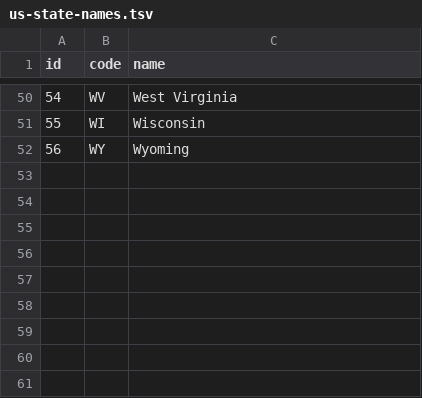
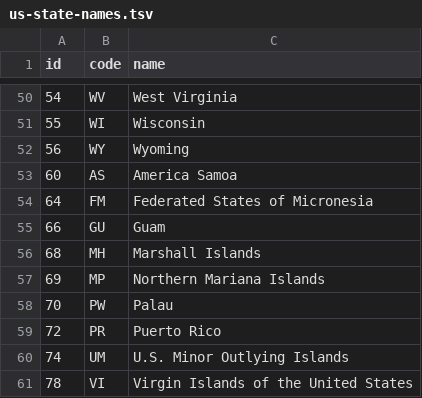
Before and after one commit to upsait/map, a TSV file: us-state-names.tsv, drawn as a sheet; only a part is shown, gaps mark what is left out; the diff names each change by its address in the sheet, - before the commit and + after, or states it on an @@ line.

```diff
--- a/us-state-names.tsv
+++ b/us-state-names.tsv
+row 53: 60 | AS | America Samoa
+row 54: 64 | FM | Federated States of Micronesia
+row 55: 66 | GU | Guam
+row 56: 68 | MH | Marshall Islands
+row 57: 69 | MP | Northern Mariana Islands
+row 58: 70 | PW | Palau
+row 59: 72 | PR | Puerto Rico
+row 60: 74 | UM | U.S. Minor Outlying Islands
+row 61: 78 | VI | Virgin Islands of the United States
```
Also changed, not shown: 1 other file.
